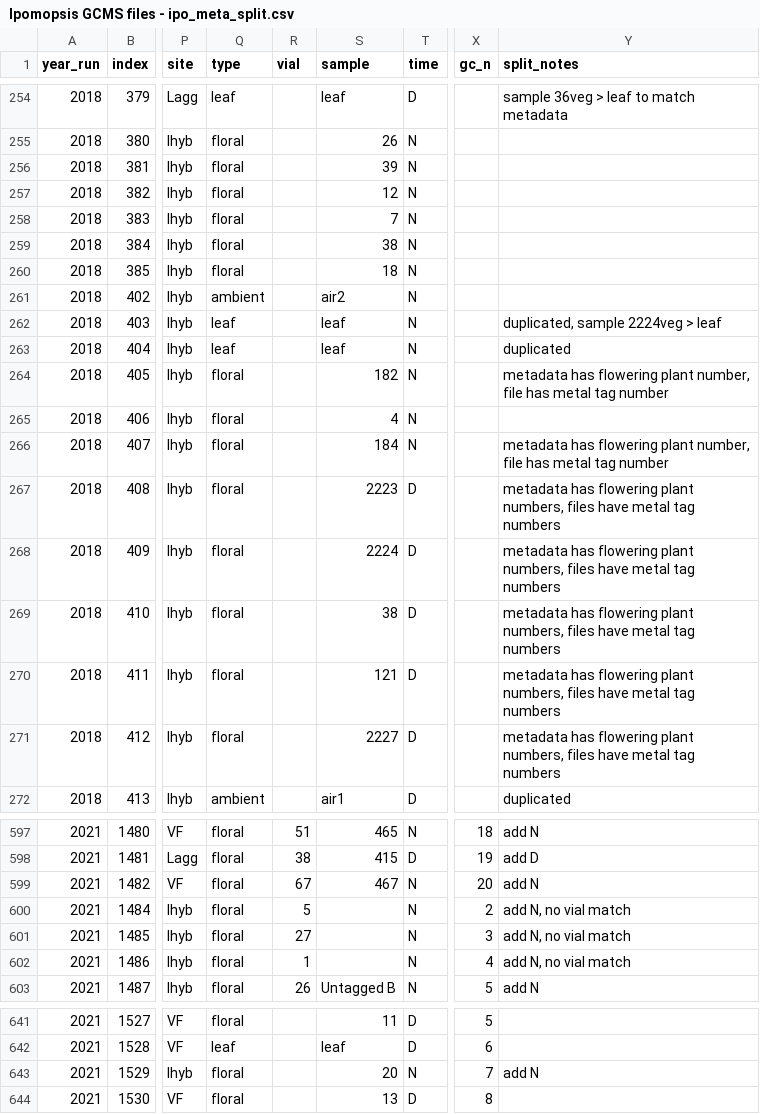
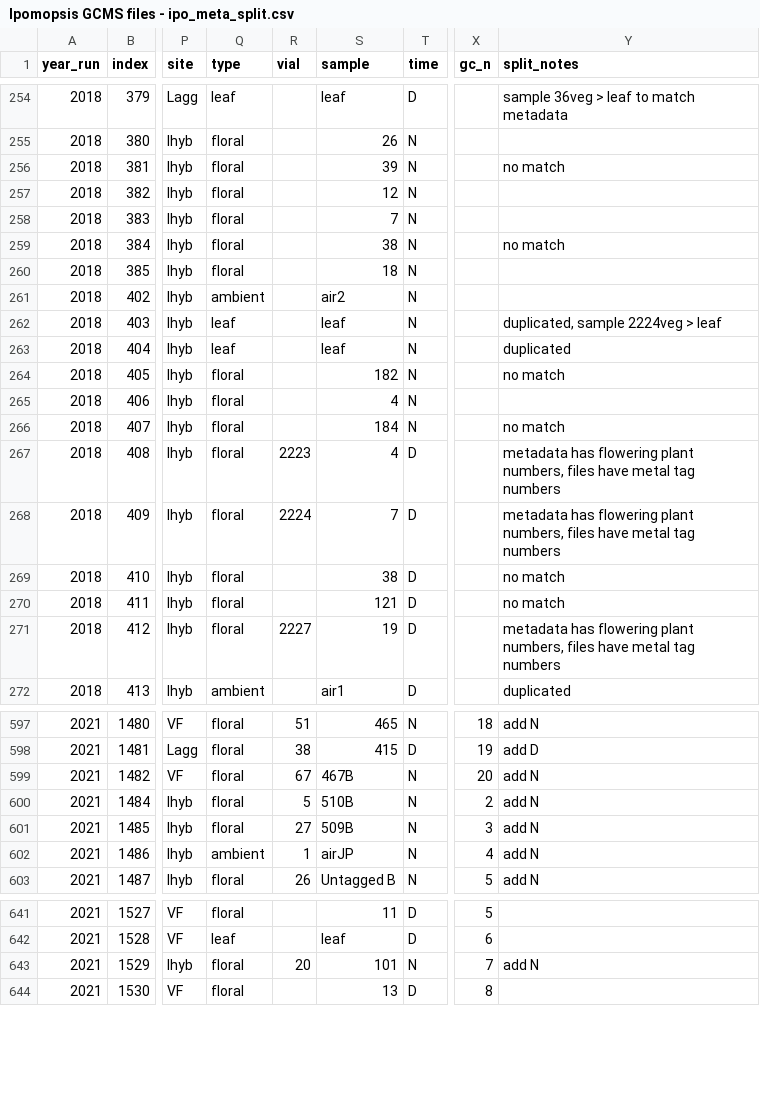
Before and after one commit to jmpowers/ipomopsis-longterm, a CSV file: data/volatiles/Ipomopsis GCMS files - ipo_meta_split.csv, drawn as a sheet; only a part is shown, gaps mark what is left out; the diff covers the shown part only; the diff names each change by its address in the sheet, - before the commit and + after, or states it on an @@ line.

Commit message:
more matching, list duplicates

```diff
--- a/data/volatiles/Ipomopsis GCMS files - ipo_meta_split.csv
+++ b/data/volatiles/Ipomopsis GCMS files - ipo_meta_split.csv
-Y256 (split_notes): (empty)
+Y256 (split_notes): no match
-Y259 (split_notes): (empty)
+Y259 (split_notes): no match
-Y264 (split_notes): metadata has flowering plant number, file has metal tag number
+Y264 (split_notes): no match
-Y266 (split_notes): metadata has flowering plant number, file has metal tag number
+Y266 (split_notes): no match
-R267 (vial): (empty)
+R267 (vial): 2223
-S267 (sample): 2223
+S267 (sample): 4
-R268 (vial): (empty)
+R268 (vial): 2224
-S268 (sample): 2224
+S268 (sample): 7
-Y269:Y270 (split_notes): metadata has flowering plant numbers, files have metal tag numbers
+Y269:Y270 (split_notes): no match
-R271 (vial): (empty)
+R271 (vial): 2227
-S271 (sample): 2227
+S271 (sample): 19
-S599 (sample): 467
+S599 (sample): 467B
-S600 (sample): (empty)
+S600 (sample): 510B
-Y600:Y602 (split_notes): add N, no vial match
+Y600:Y602 (split_notes): add N
-S601 (sample): (empty)
+S601 (sample): 509B
-Q602 (type): floral
+Q602 (type): ambient
-S602 (sample): (empty)
+S602 (sample): airJP
-R643 (vial): (empty)
+R643 (vial): 20
-S643 (sample): 20
+S643 (sample): 101
```
Also changed, not shown: 55 edited cells elsewhere in this file, data/volatiles/Ipomopsis long-term volatiles - 2017.tsv, data/volatiles/Ipomopsis long-term volatiles - 2020.tsv, 6 other files.
